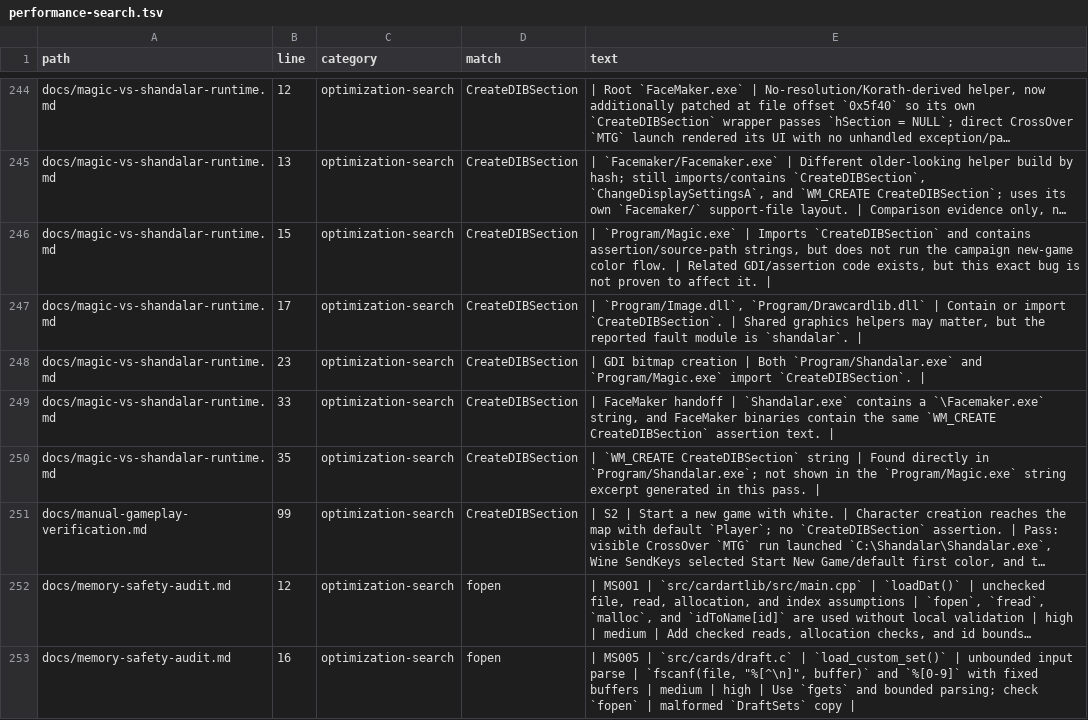
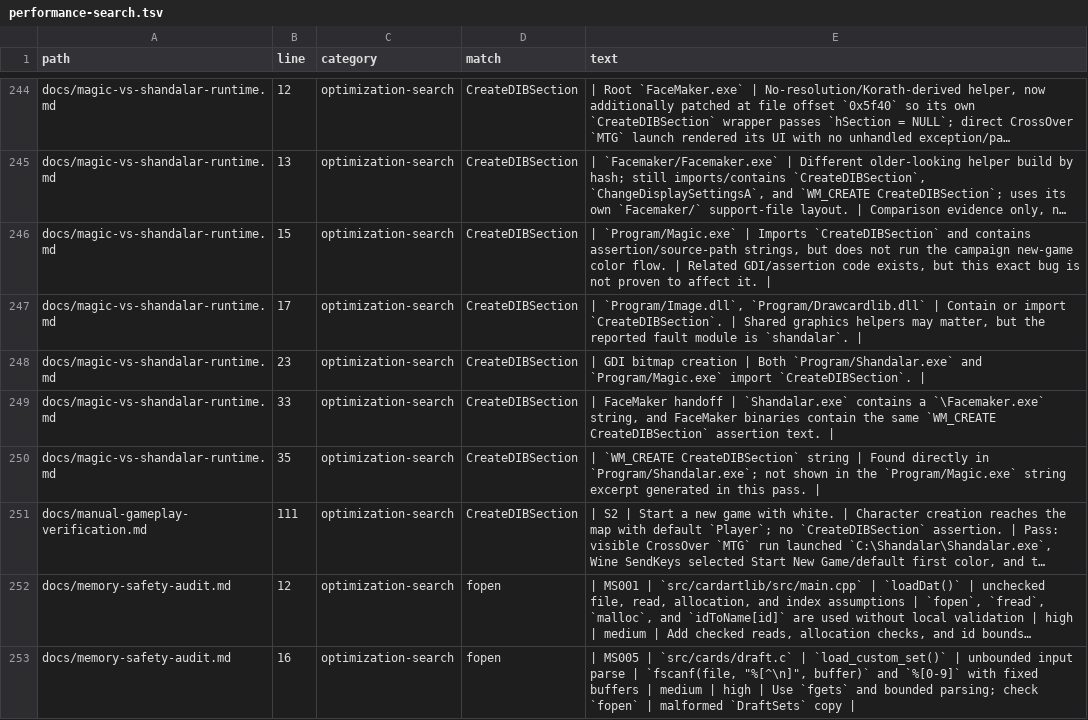
Before and after one commit to MDMoll/Shandalar, a TSV file: docs/generated/code-audit/performance-search.tsv, drawn as a sheet; only a part is shown, gaps mark what is left out; long unchanged cells end in …; the diff names each change by its address in the sheet, - before the commit and + after, or states it on an @@ line.

```diff
--- a/docs/generated/code-audit/performance-search.tsv
+++ b/docs/generated/code-audit/performance-search.tsv
-B251 (line): 99
+B251 (line): 111
```
Also changed, not shown: docs/generated/code-audit/grep-hazard-results.tsv, docs/generated/code-audit/hardcoded-paths.tsv, 19 other files.
